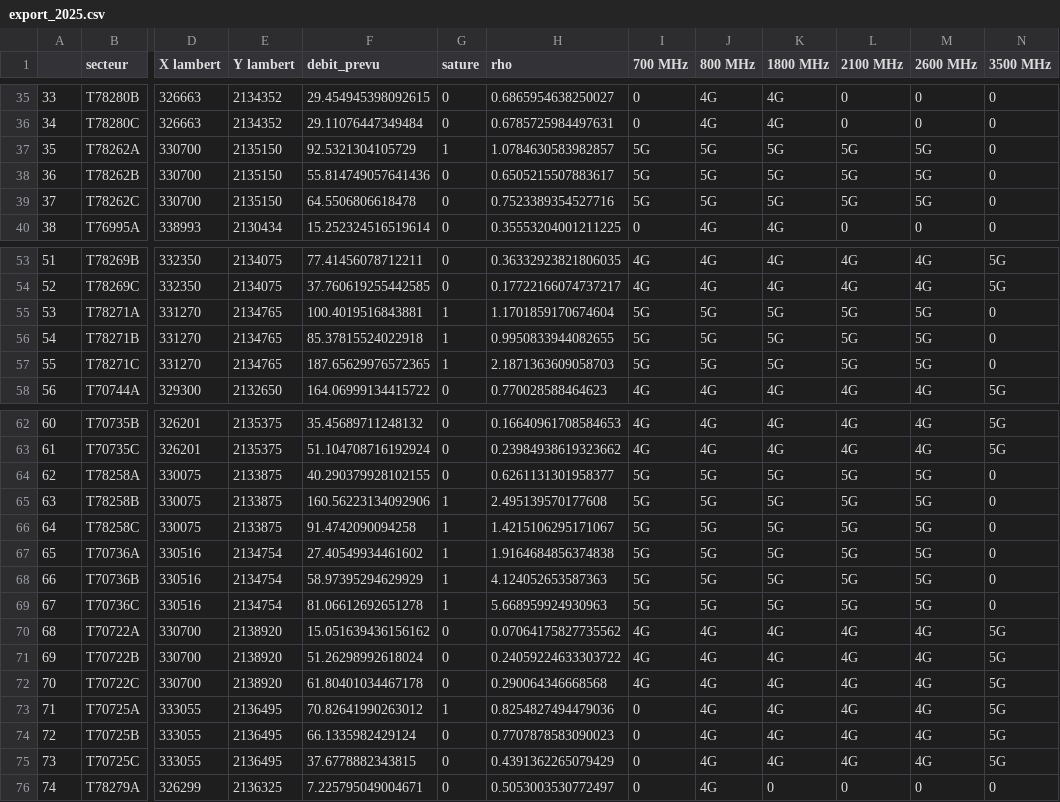
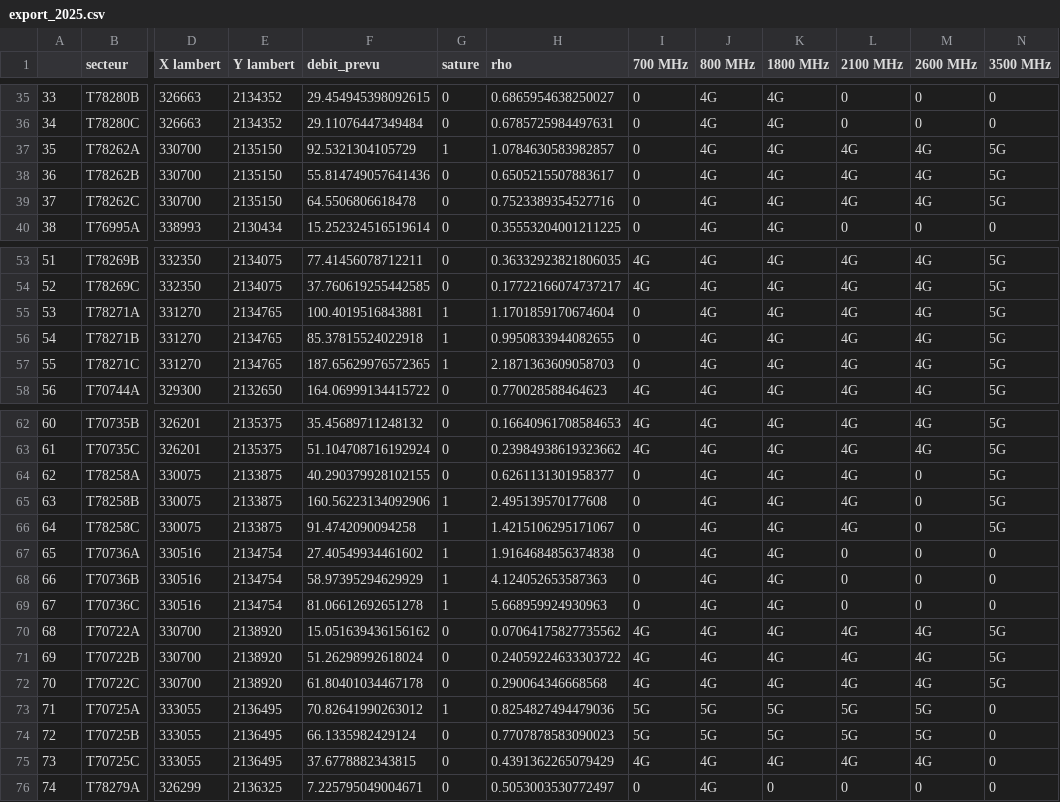
Before and after one commit to hughdmr/SCOC-EIT-l-communications-2022, a CSV file: exports/export_2025.csv, drawn as a sheet; only a part is shown, gaps mark what is left out; the diff covers the shown part only; the diff names each change by its address in the sheet, - before the commit and + after, or states it on an @@ line.

```diff
--- a/exports/export_2025.csv
+++ b/exports/export_2025.csv
-I37:I39 (700 MHz): 5G
+I37:I39 (700 MHz): 0
-J37:J39 (800 MHz): 5G
+J37:J39 (800 MHz): 4G
-K37:K39 (1800 MHz): 5G
+K37:K39 (1800 MHz): 4G
-L37:L39 (2100 MHz): 5G
+L37:L39 (2100 MHz): 4G
-M37:M39 (2600 MHz): 5G
+M37:M39 (2600 MHz): 4G
-N37:N39 (3500 MHz): 0
+N37:N39 (3500 MHz): 5G
-I55:I57 (700 MHz): 5G
+I55:I57 (700 MHz): 0
-J55:J57 (800 MHz): 5G
+J55:J57 (800 MHz): 4G
-K55:K57 (1800 MHz): 5G
+K55:K57 (1800 MHz): 4G
-L55:L57 (2100 MHz): 5G
+L55:L57 (2100 MHz): 4G
-M55:M57 (2600 MHz): 5G
+M55:M57 (2600 MHz): 4G
-N55:N57 (3500 MHz): 0
+N55:N57 (3500 MHz): 5G
-I64:I69 (700 MHz): 5G
+I64:I69 (700 MHz): 0
-J64:J69 (800 MHz): 5G
+J64:J69 (800 MHz): 4G
-K64:K69 (1800 MHz): 5G
+K64:K69 (1800 MHz): 4G
-L64:L66 (2100 MHz): 5G
+L64:L66 (2100 MHz): 4G
-M64:M69 (2600 MHz): 5G
+M64:M69 (2600 MHz): 0
-N64:N66 (3500 MHz): 0
+N64:N66 (3500 MHz): 5G
-L67:L69 (2100 MHz): 5G
+L67:L69 (2100 MHz): 0
-I73:I74 (700 MHz): 0
+I73:I74 (700 MHz): 5G
-J73:J74 (800 MHz): 4G
+J73:J74 (800 MHz): 5G
-K73:K74 (1800 MHz): 4G
+K73:K74 (1800 MHz): 5G
-L73:L74 (2100 MHz): 4G
+L73:L74 (2100 MHz): 5G
-M73:M74 (2600 MHz): 4G
+M73:M74 (2600 MHz): 5G
-N73:N75 (3500 MHz): 5G
+N73:N75 (3500 MHz): 0
-I75 (700 MHz): 0
+I75 (700 MHz): 4G
```
Also changed, not shown: 17 edited cells elsewhere in this file, csv_changements/changes.csv, exports/export_2023.csv, 5 other files.
